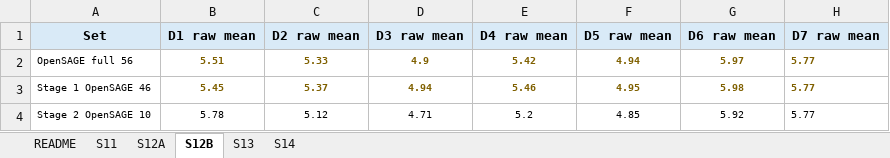
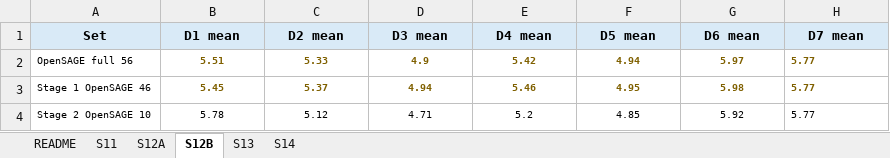
Before and after one commit to wang177777/OpenSAGE, an Excel workbook: data/supplementary/Supplementary_Data_2.xlsx, sheet S12B, drawn as a sheet; values as stored, in another font and other column widths than the file's, no borders; the diff names each change by its address in the sheet, - before the commit and + after, or states it on an @@ line.

```diff
--- a/data/supplementary/Supplementary_Data_2.xlsx (sheet S12B)
+++ b/data/supplementary/Supplementary_Data_2.xlsx (sheet S12B)
-B1: D1 raw mean
+B1: D1 mean
-C1: D2 raw mean
+C1: D2 mean
-D1: D3 raw mean
+D1: D3 mean
-E1: D4 raw mean
+E1: D4 mean
-F1: D5 raw mean
+F1: D5 mean
-G1: D6 raw mean
+G1: D6 mean
-H1: D7 raw mean
+H1: D7 mean
```
Also changed, not shown: sheet S11, sheet S12A, sheet S13, sheet README, data/supplementary/Supplementary_Data_1.xlsx, 23 other files.
